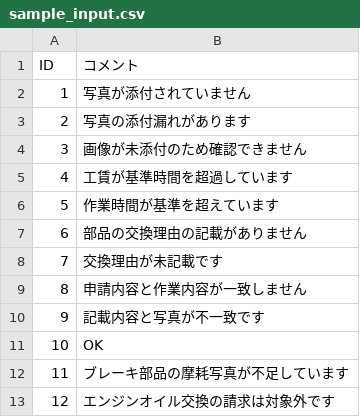
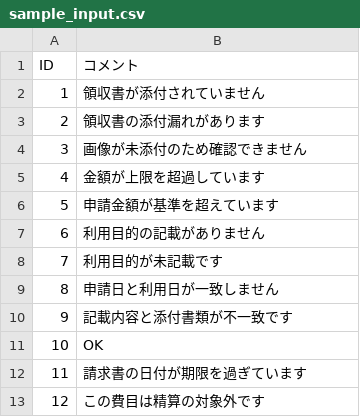
Before and after one commit to ejzs143-rgb/my-portfolio, a CSV file: 05_text_grouping/sample_input.csv, drawn as a sheet.

```diff
--- a/05_text_grouping/sample_input.csv
+++ b/05_text_grouping/sample_input.csv
@@ -1,13 +1,13 @@
 ID,コメント
-1,写真が添付されていません
-2,写真の添付漏れがあります
+1,領収書が添付されていません
+2,領収書の添付漏れがあります
 3,画像が未添付のため確認できません
-4,工賃が基準時間を超過しています
-5,作業時間が基準を超えています
-6,部品の交換理由の記載がありません
-7,交換理由が未記載です
-8,申請内容と作業内容が一致しません
-9,記載内容と写真が不一致です
+4,金額が上限を超過しています
+5,申請金額が基準を超えています
+6,利用目的の記載がありません
+7,利用目的が未記載です
+8,申請日と利用日が一致しません
+9,記載内容と添付書類が不一致です
 10,OK
-11,ブレーキ部品の摩耗写真が不足しています
-12,エンジンオイル交換の請求は対象外です
+11,請求書の日付が期限を過ぎています
+12,この費目は精算の対象外です
```
Also changed, not shown: 3 other files.
